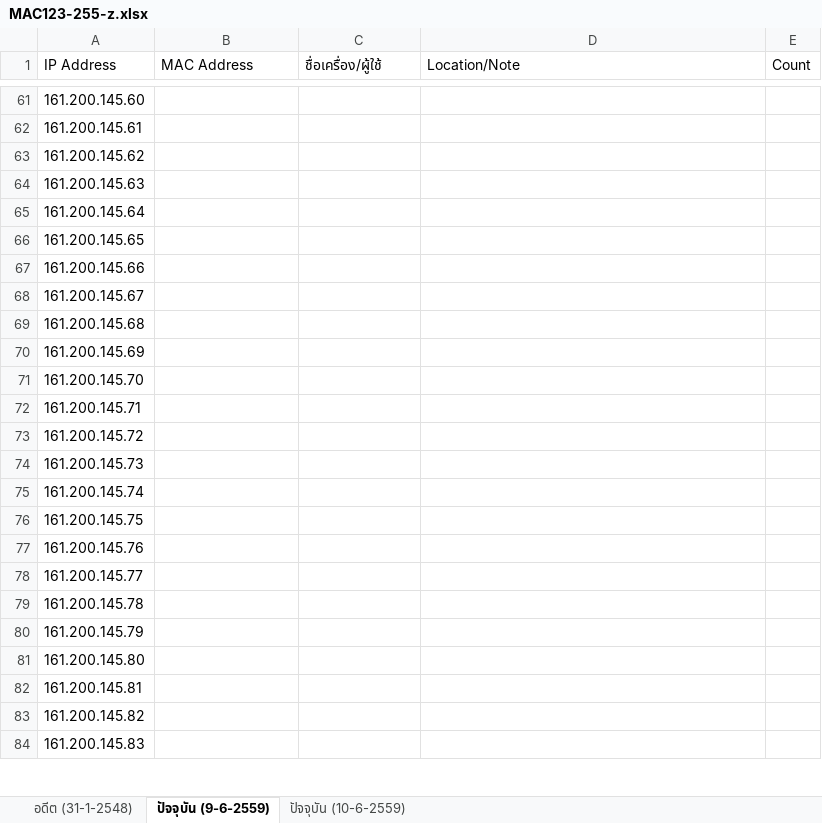
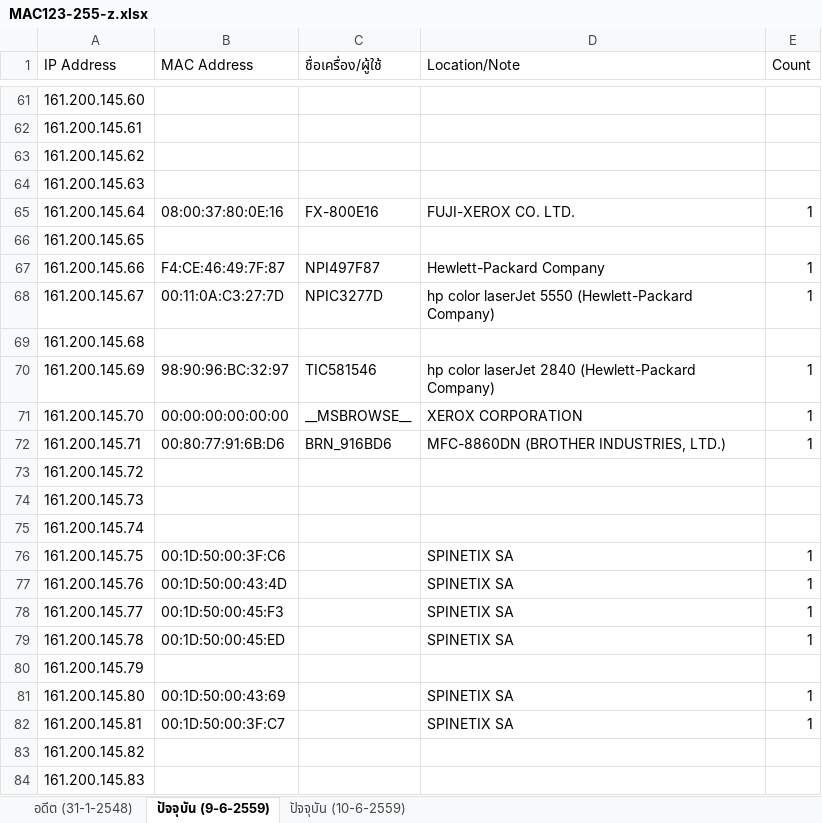
Before and after one commit to bbbenzer/getmac, an Excel workbook: MAC123-255-z.xlsx, sheet ปัจจุบัน (9-6-2559), drawn as a sheet; only a part is shown, gaps mark what is left out; values as stored, in another font and other column widths than the file's, no borders; the diff covers the shown part only; the diff names each change by its address in the sheet, - before the commit and + after, or states it on an @@ line.

```diff
--- a/MAC123-255-z.xlsx (sheet ปัจจุบัน (9-6-2559))
+++ b/MAC123-255-z.xlsx (sheet ปัจจุบัน (9-6-2559))
-B65 (MAC Address): (empty)
+B65 (MAC Address): 08:00:37:80:0E:16
-C65 (ชื่อเครื่อง/ผู้ใช้): (empty)
+C65 (ชื่อเครื่อง/ผู้ใช้): FX-800E16
-D65 (Location/Note): (empty)
+D65 (Location/Note): FUJI-XEROX CO. LTD.
-E65 (Count): (empty)
+E65 (Count): 1
-B67 (MAC Address): (empty)
+B67 (MAC Address): F4:CE:46:49:7F:87
-C67 (ชื่อเครื่อง/ผู้ใช้): (empty)
+C67 (ชื่อเครื่อง/ผู้ใช้): NPI497F87
-D67 (Location/Note): (empty)
+D67 (Location/Note): Hewlett-Packard Company
-E67:E68 (Count): (empty)
+E67:E68 (Count): 1
-B68 (MAC Address): (empty)
+B68 (MAC Address): 00:11:0A:C3:27:7D
-C68 (ชื่อเครื่อง/ผู้ใช้): (empty)
+C68 (ชื่อเครื่อง/ผู้ใช้): NPIC3277D
-D68 (Location/Note): (empty)
+D68 (Location/Note): hp color laserJet 5550 (Hewlett-Packard Company)
-B70 (MAC Address): (empty)
+B70 (MAC Address): 98:90:96:BC:32:97
-C70 (ชื่อเครื่อง/ผู้ใช้): (empty)
+C70 (ชื่อเครื่อง/ผู้ใช้): TIC581546
-D70 (Location/Note): (empty)
+D70 (Location/Note): hp color laserJet 2840 (Hewlett-Packard Company)
-E70:E72 (Count): (empty)
+E70:E72 (Count): 1
-B71 (MAC Address): (empty)
+B71 (MAC Address): 00:00:00:00:00:00
-C71 (ชื่อเครื่อง/ผู้ใช้): (empty)
+C71 (ชื่อเครื่อง/ผู้ใช้): __MSBROWSE__
-D71 (Location/Note): (empty)
+D71 (Location/Note): XEROX CORPORATION
-B72 (MAC Address): (empty)
+B72 (MAC Address): 00:80:77:91:6B:D6
-C72 (ชื่อเครื่อง/ผู้ใช้): (empty)
+C72 (ชื่อเครื่อง/ผู้ใช้): BRN_916BD6
-D72 (Location/Note): (empty)
+D72 (Location/Note): MFC-8860DN (BROTHER INDUSTRIES, LTD.)
-B76 (MAC Address): (empty)
+B76 (MAC Address): 00:1D:50:00:3F:C6
-D76:D79 (Location/Note): (empty)
+D76:D79 (Location/Note): SPINETIX SA
-E76:E79 (Count): (empty)
+E76:E79 (Count): 1
-B77 (MAC Address): (empty)
+B77 (MAC Address): 00:1D:50:00:43:4D
-B78 (MAC Address): (empty)
+B78 (MAC Address): 00:1D:50:00:45:F3
-B79 (MAC Address): (empty)
+B79 (MAC Address): 00:1D:50:00:45:ED
-B81 (MAC Address): (empty)
+B81 (MAC Address): 00:1D:50:00:43:69
-D81:D82 (Location/Note): (empty)
+D81:D82 (Location/Note): SPINETIX SA
-E81:E82 (Count): (empty)
+E81:E82 (Count): 1
-B82 (MAC Address): (empty)
+B82 (MAC Address): 00:1D:50:00:3F:C7
```
Also changed, not shown: 116 edited cells and merged cells elsewhere in this sheet, MAC.xlsx.
